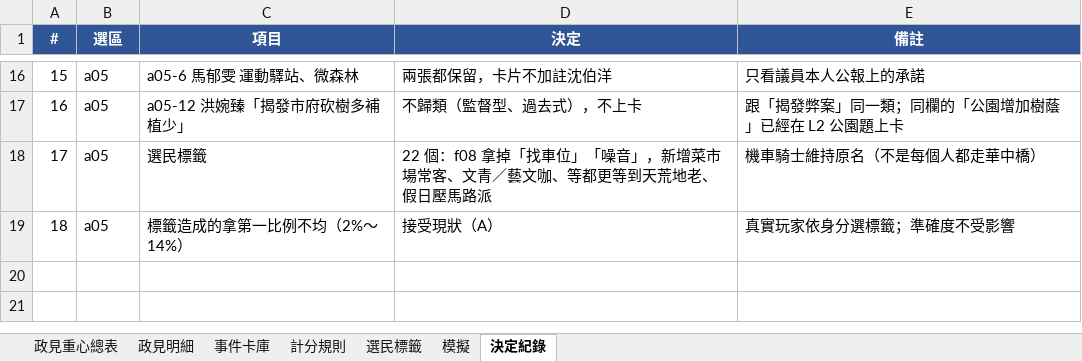
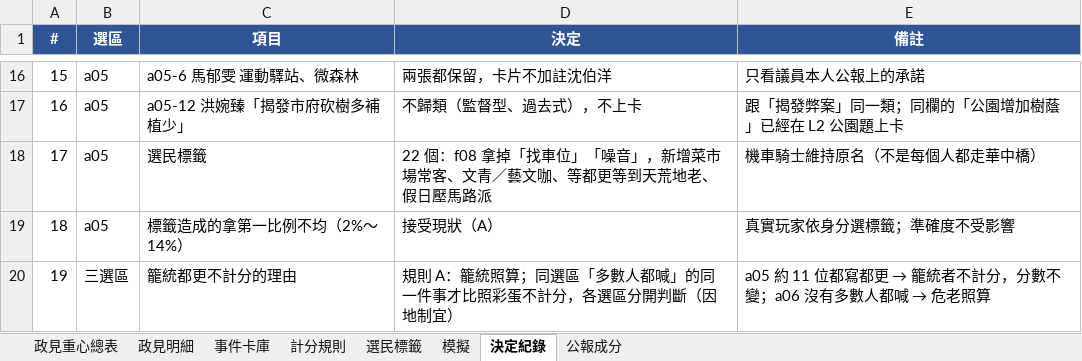
Before and after one commit to leeuniguana/bulletimeless, an Excel workbook: 對照表_a05.xlsx, sheet 決定紀錄, drawn as a sheet; only a part is shown, gaps mark what is left out; values as stored, in another font and other column widths than the file's, no borders; the diff names each change by its address in the sheet, - before the commit and + after, or states it on an @@ line.

```diff
--- a/對照表_a05.xlsx (sheet 決定紀錄)
+++ b/對照表_a05.xlsx (sheet 決定紀錄)
+sheet tab: 公報成分
+row 20: 19 | 三選區 | 籠統都更不計分的理由 | 規則 A：籠統照算；同選區「多數人都喊」的同一件事才比照彩蛋不計分，各選區分開判斷（因地制宜） | a05 約 11 位都寫都更 → 籠統者不計分，分數不變；a06 沒有多數人都喊 → 危老照算
```
Also changed, not shown: sheet 政見明細, sheet 計分規則, 對照表_f08.xlsx, 4 other files.
